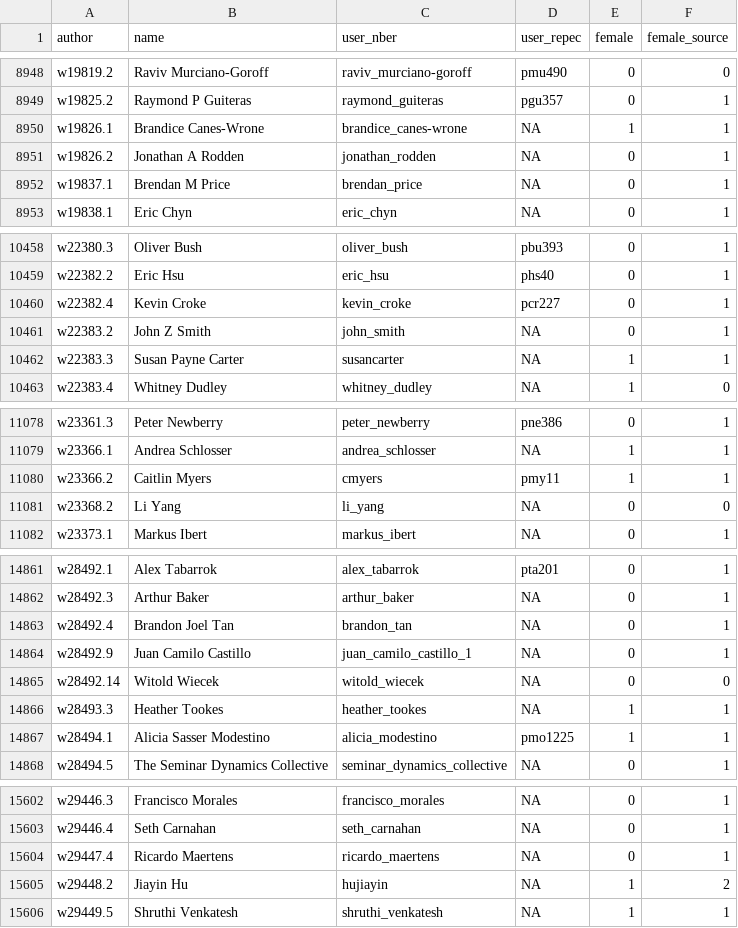
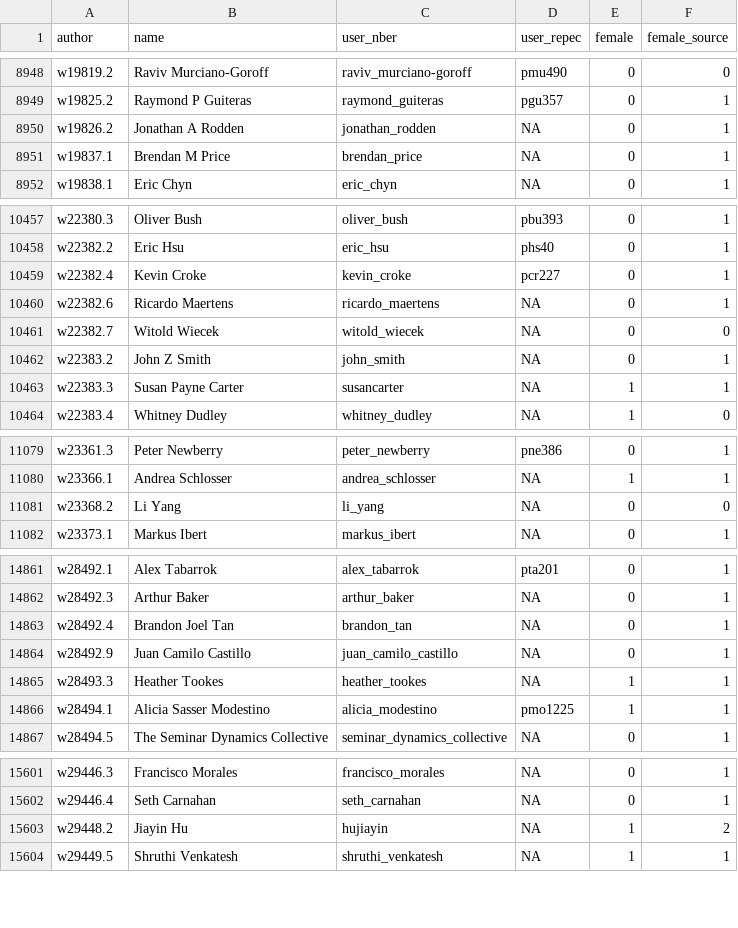
Before and after one commit to bldavies/nberwp, a CSV file: data-raw/authors.csv, drawn as a sheet; only a part is shown, gaps mark what is left out; the diff covers the shown part only.

```diff
--- a/data-raw/authors.csv
+++ b/data-raw/authors.csv
@@ -8949,3 +8949,2 @@ w19819.2,Raviv Murciano-Goroff,raviv_murciano-goroff,pmu490,0,0
 w19825.2,Raymond P Guiteras,raymond_guiteras,pgu357,0,1
-w19826.1,Brandice Canes-Wrone,brandice_canes-wrone,NA,1,1
 w19826.2,Jonathan A Rodden,jonathan_rodden,NA,0,1
@@ -10460,2 +10459,4 @@ w22382.2,Eric Hsu,eric_hsu,phs40,0,1
 w22382.4,Kevin Croke,kevin_croke,pcr227,0,1
+w22382.6,Ricardo Maertens,ricardo_maertens,NA,0,1
+w22382.7,Witold Wiecek,witold_wiecek,NA,0,0
 w22383.2,John Z Smith,john_smith,NA,0,1
@@ -11079,3 +11080,2 @@ w23361.3,Peter Newberry,peter_newberry,pne386,0,1
 w23366.1,Andrea Schlosser,andrea_schlosser,NA,1,1
-w23366.2,Caitlin Myers,cmyers,pmy11,1,1
 w23368.2,Li Yang,li_yang,NA,0,0
@@ -14863,4 +14863,3 @@ w28492.3,Arthur Baker,arthur_baker,NA,0,1
 w28492.4,Brandon Joel Tan,brandon_tan,NA,0,1
-w28492.9,Juan Camilo Castillo,juan_camilo_castillo_1,NA,0,1
-w28492.14,Witold Wiecek,witold_wiecek,NA,0,0
+w28492.9,Juan Camilo Castillo,juan_camilo_castillo,NA,0,1
 w28493.3,Heather Tookes,heather_tookes,NA,1,1
@@ -15603,3 +15602,2 @@ w29446.3,Francisco Morales,francisco_morales,NA,0,1
 w29446.4,Seth Carnahan,seth_carnahan,NA,0,1
-w29447.4,Ricardo Maertens,ricardo_maertens,NA,0,1
 w29448.2,Jiayin Hu,hujiayin,NA,1,2
```
Also changed, not shown: 68 edited cells elsewhere in this file, data-raw/disambiguation/nber_replacements_via_nber.csv, data-raw/paper_authors.csv, 7 other files.
